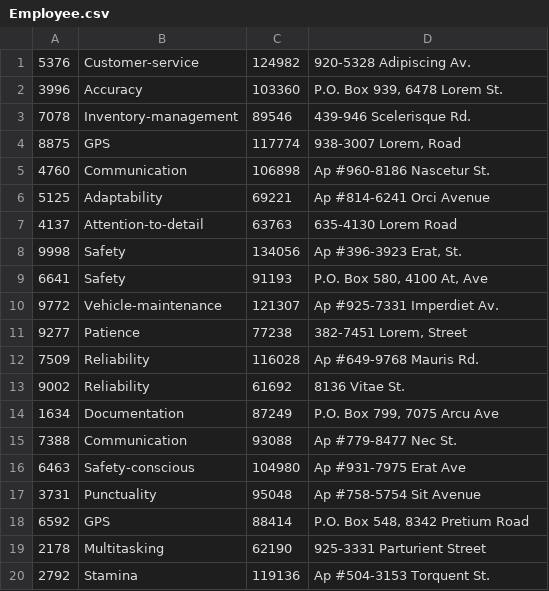
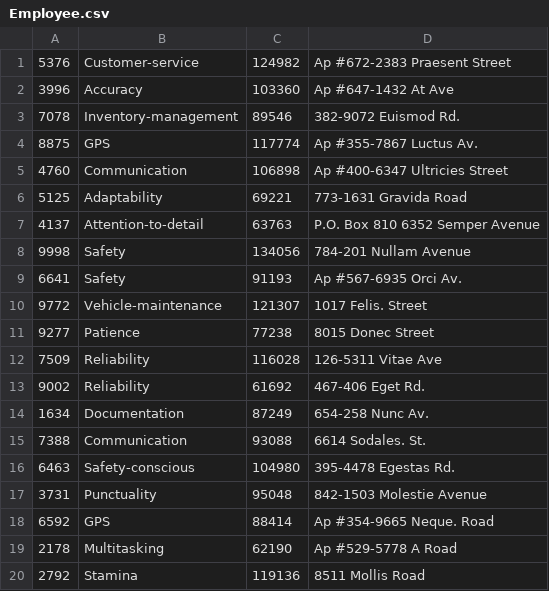
Before and after one commit to Skylar1245/CSE-3241, a CSV file: src/data/Employee.csv, drawn as a sheet.

```diff
--- a/src/data/Employee.csv
+++ b/src/data/Employee.csv
@@ -1,20 +1,20 @@
-5376,Customer-service,124982,920-5328 Adipiscing Av.
-3996,Accuracy,103360,"P.O. Box 939, 6478 Lorem St."
-7078,Inventory-management,89546,439-946 Scelerisque Rd.
-8875,GPS,117774,"938-3007 Lorem, Road"
-4760,Communication,106898,Ap #960-8186 Nascetur St.
-5125,Adaptability,69221,Ap #814-6241 Orci Avenue
-4137,Attention-to-detail,63763,635-4130 Lorem Road
-9998,Safety,134056,"Ap #396-3923 Erat, St."
-6641,Safety,91193,"P.O. Box 580, 4100 At, Ave"
-9772,Vehicle-maintenance,121307,Ap #925-7331 Imperdiet Av.
-9277,Patience,77238,"382-7451 Lorem, Street"
-7509,Reliability,116028,Ap #649-9768 Mauris Rd.
-9002,Reliability,61692,8136 Vitae St.
-1634,Documentation,87249,"P.O. Box 799, 7075 Arcu Ave"
-7388,Communication,93088,Ap #779-8477 Nec St.
-6463,Safety-conscious,104980,Ap #931-7975 Erat Ave
-3731,Punctuality,95048,Ap #758-5754 Sit Avenue
-6592,GPS,88414,"P.O. Box 548, 8342 Pretium Road"
-2178,Multitasking,62190,925-3331 Parturient Street
-2792,Stamina,119136,Ap #504-3153 Torquent St.
+5376,Customer-service,124982,Ap #672-2383 Praesent Street
+3996,Accuracy,103360,Ap #647-1432 At Ave
+7078,Inventory-management,89546,382-9072 Euismod Rd.
+8875,GPS,117774,Ap #355-7867 Luctus Av.
+4760,Communication,106898,Ap #400-6347 Ultricies Street
+5125,Adaptability,69221,773-1631 Gravida Road
+4137,Attention-to-detail,63763,P.O. Box 810 6352 Semper Avenue
+9998,Safety,134056,784-201 Nullam Avenue
+6641,Safety,91193,Ap #567-6935 Orci Av.
+9772,Vehicle-maintenance,121307,1017 Felis. Street
+9277,Patience,77238,8015 Donec Street
+7509,Reliability,116028,126-5311 Vitae Ave
+9002,Reliability,61692,467-406 Eget Rd.
+1634,Documentation,87249,654-258 Nunc Av.
+7388,Communication,93088,6614 Sodales. St.
+6463,Safety-conscious,104980,395-4478 Egestas Rd.
+3731,Punctuality,95048,842-1503 Molestie Avenue
+6592,GPS,88414,Ap #354-9665 Neque. Road
+2178,Multitasking,62190,Ap #529-5778 A Road
+2792,Stamina,119136,8511 Mollis Road
```
Also changed, not shown: src/data/Person.csv, src/data/Warehouse.csv, 1 other file.
